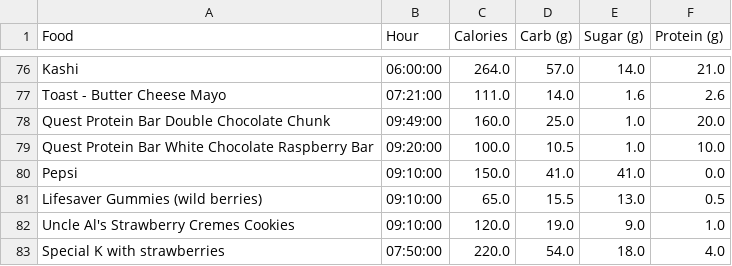
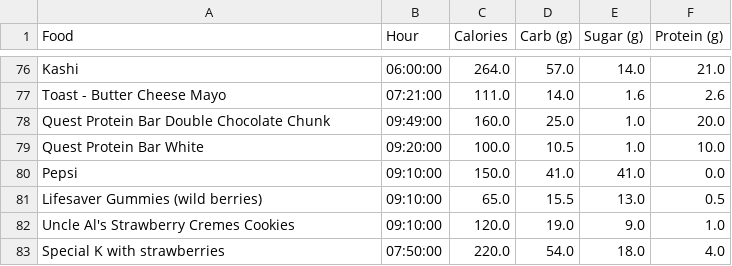
Before and after one commit to The0eau/Nutrition-Dashboard, a CSV file: breakfast.csv, drawn as a sheet; only a part is shown, gaps mark what is left out.

```diff
--- a/breakfast.csv
+++ b/breakfast.csv
@@ -78,3 +78,3 @@ Toast - Butter Cheese Mayo,07:21:00,111.0,14.0,1.6,2.6
 Quest Protein Bar Double Chocolate Chunk,09:49:00,160.0,25.0,1.0,20.0
-Quest Protein Bar White Chocolate Raspberry Bar,09:20:00,100.0,10.5,1.0,10.0
+Quest Protein Bar White,09:20:00,100.0,10.5,1.0,10.0
 Pepsi,09:10:00,150.0,41.0,41.0,0.0
```
Also changed, not shown: dinner.csv, lunch.csv, 1 other file.
